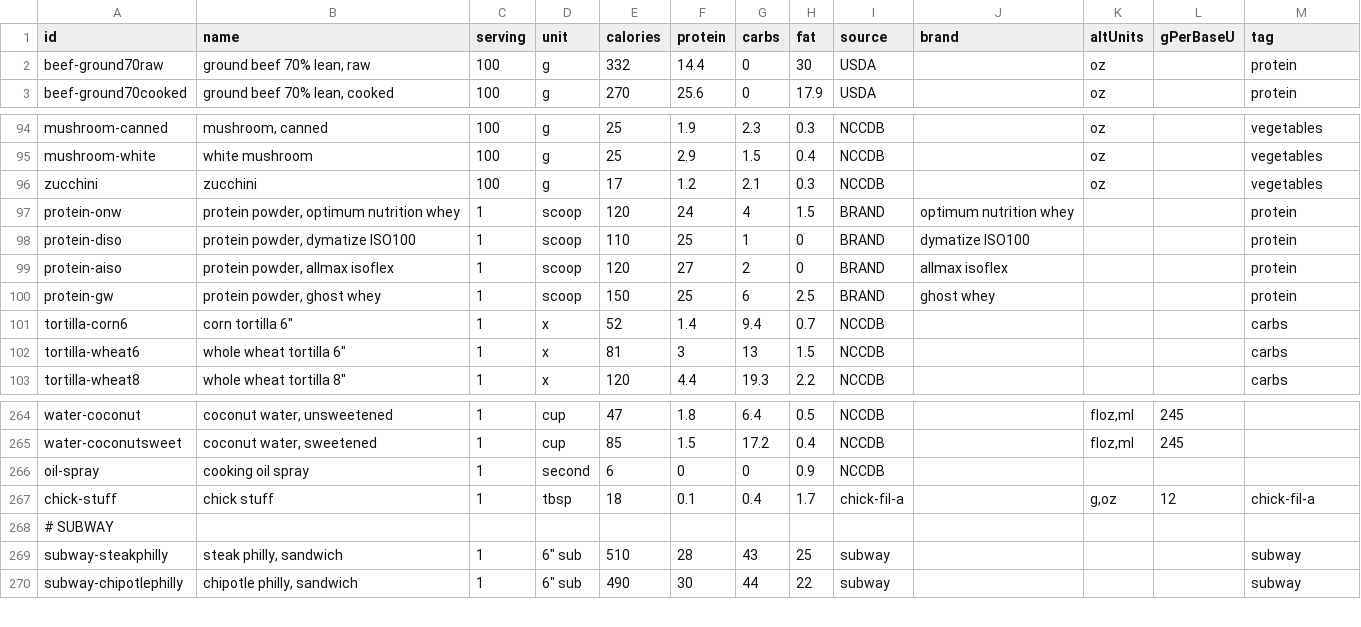
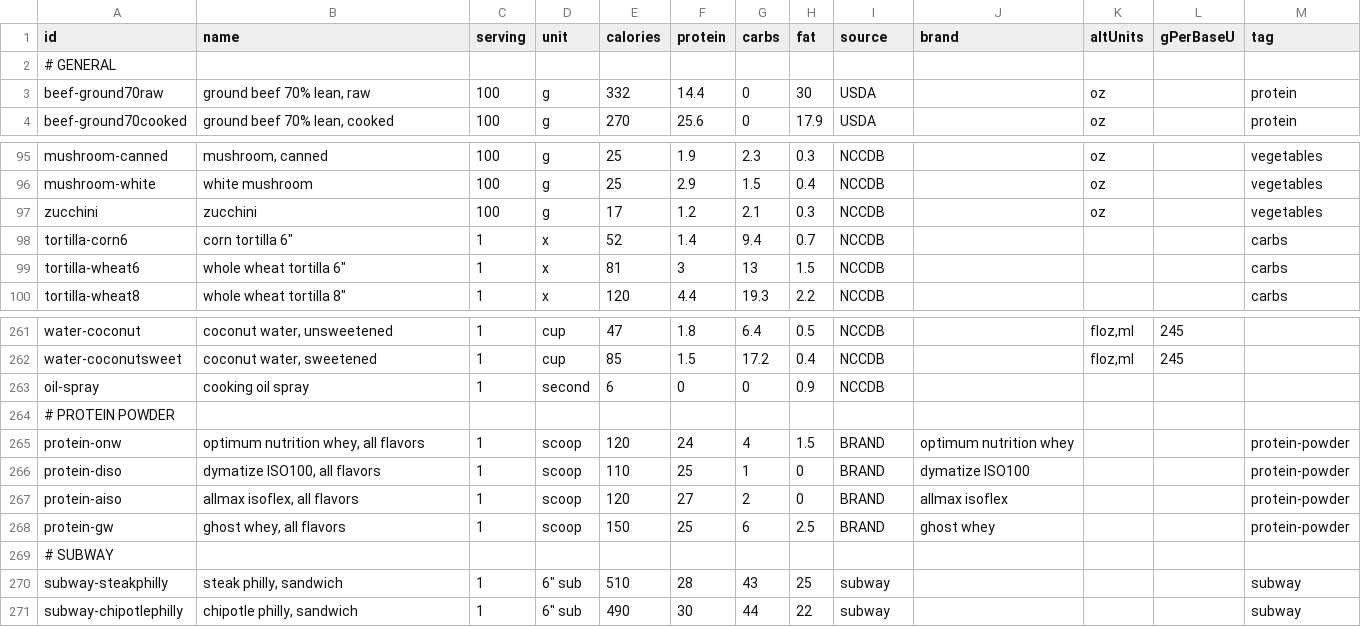
Before and after one commit to nadimyounes111-del/macros, a CSV file: database.csv, drawn as a sheet; only a part is shown, gaps mark what is left out; removed rows and columns are numbered as before the commit, all else as after; the diff names each change by its address in the sheet, - before the commit and + after, or states it on an @@ line.

```diff
--- a/database.csv
+++ b/database.csv
+row 2: # GENERAL
-row 97: protein-onw | protein powder, optimum nutrition whey | 1 | scoop | 120 | 24 | 4 | 1.5 | BRAND | optimum nutrition whey |  |  | protein
-row 98: protein-diso | protein powder, dymatize ISO100 | 1 | scoop | 110 | 25 | 1 | 0 | BRAND | dymatize ISO100 |  |  | protein
-row 99: protein-aiso | protein powder, allmax isoflex | 1 | scoop | 120 | 27 | 2 | 0 | BRAND | allmax isoflex |  |  | protein
-row 100: protein-gw | protein powder, ghost whey | 1 | scoop | 150 | 25 | 6 | 2.5 | BRAND | ghost whey |  |  | protein
-row 267: chick-stuff | chick stuff | 1 | tbsp | 18 | 0.1 | 0.4 | 1.7 | chick-fil-a |  | g,oz | 12 | chick-fil-a
+row 264: # PROTEIN POWDER
+row 265: protein-onw | optimum nutrition whey, all flavors | 1 | scoop | 120 | 24 | 4 | 1.5 | BRAND | optimum nutrition whey |  |  | protein-powder
+row 266: protein-diso | dymatize ISO100, all flavors | 1 | scoop | 110 | 25 | 1 | 0 | BRAND | dymatize ISO100 |  |  | protein-powder
+row 267: protein-aiso | allmax isoflex, all flavors | 1 | scoop | 120 | 27 | 2 | 0 | BRAND | allmax isoflex |  |  | protein-powder
+row 268: protein-gw | ghost whey, all flavors | 1 | scoop | 150 | 25 | 6 | 2.5 | BRAND | ghost whey |  |  | protein-powder
```
Also changed, not shown: 9 other files.
